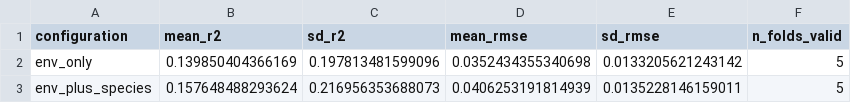
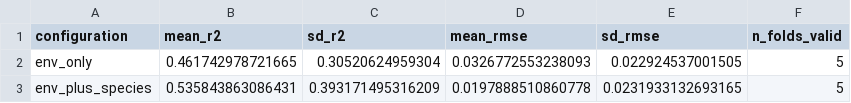
Before and after one commit to orlando-code/Royal_Society_seagrass_carbon_remote_sensing, a CSV file: figures/cv_pipeline_output/gpr_categorical_investigation.csv, drawn as a sheet.

```diff
--- a/figures/cv_pipeline_output/gpr_categorical_investigation.csv
+++ b/figures/cv_pipeline_output/gpr_categorical_investigation.csv
@@ -1,3 +1,3 @@
 "configuration","mean_r2","sd_r2","mean_rmse","sd_rmse","n_folds_valid"
-"env_only",0.139850404366169,0.197813481599096,0.0352434355340698,0.0133205621243142,5
-"env_plus_species",0.157648488293624,0.216956353688073,0.0406253191814939,0.0135228146159011,5
+"env_only",0.461742978721665,0.30520624959304,0.0326772553238093,0.022924537001505,5
+"env_plus_species",0.535843863086431,0.393171495316209,0.0197888510860778,0.0231933132693165,5
```
Also changed, not shown: figures/cv_pipeline_output/cv_best_models_gap_filling.csv, figures/cv_pipeline_output/cv_best_predictor_set_by_model_1km.csv, 29 other files.
